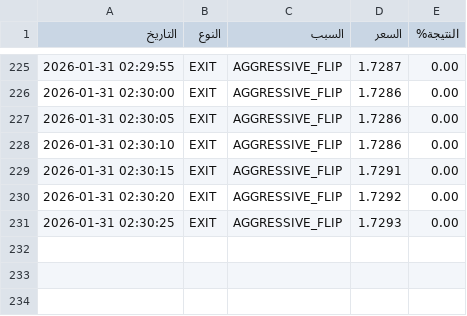
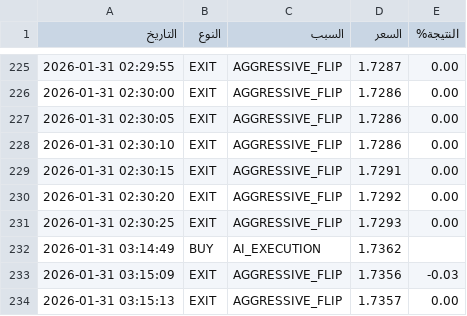
Before and after one commit to sam71Altman/xrp-trading, a CSV file: trades.csv, drawn as a sheet; only a part is shown, gaps mark what is left out.

```diff
--- a/trades.csv
+++ b/trades.csv
@@ -231 +231,4 @@
 2026-01-31 02:30:25,EXIT,AGGRESSIVE_FLIP,1.7293,0.00
+2026-01-31 03:14:49,BUY,AI_EXECUTION,1.7362,
+2026-01-31 03:15:09,EXIT,AGGRESSIVE_FLIP,1.7356,-0.03
+2026-01-31 03:15:13,EXIT,AGGRESSIVE_FLIP,1.7357,0.00
```
Also changed, not shown: paper_trades.csv, 3 other files.
